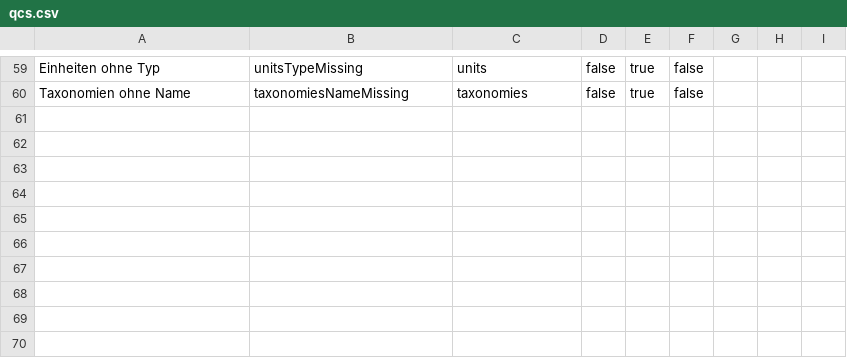
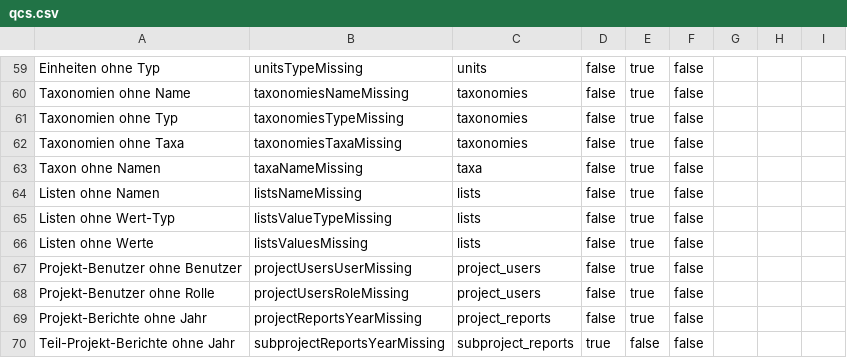
Before and after one commit to barbalex/ps, a CSV file: src/other/qcs.csv, drawn as a sheet; only a part is shown, gaps mark what is left out.

Commit message:
work on qcs

```diff
--- a/src/other/qcs.csv
+++ b/src/other/qcs.csv
@@ -60 +60,11 @@ Einheiten ohne Typ;unitsTypeMissing;units;false;true;false;;;
 Taxonomien ohne Name;taxonomiesNameMissing;taxonomies;false;true;false;;;
+Taxonomien ohne Typ;taxonomiesTypeMissing;taxonomies;false;true;false;;;
+Taxonomien ohne Taxa;taxonomiesTaxaMissing;taxonomies;false;true;false;;;
+Taxon ohne Namen;taxaNameMissing;taxa;false;true;false;;;
+Listen ohne Namen;listsNameMissing;lists;false;true;false;;;
+Listen ohne Wert-Typ;listsValueTypeMissing;lists;false;true;false;;;
+Listen ohne Werte;listsValuesMissing;lists;false;true;false;;;
+Projekt-Benutzer ohne Benutzer;projectUsersUserMissing;project_users;false;true;false;;;
+Projekt-Benutzer ohne Rolle;projectUsersRoleMissing;project_users;false;true;false;;;
+Projekt-Berichte ohne Jahr;projectReportsYearMissing;project_reports;false;true;false;;;
+Teil-Projekt-Berichte ohne Jahr;subprojectReportsYearMissing;subproject_reports;true;false;false;;;
```
